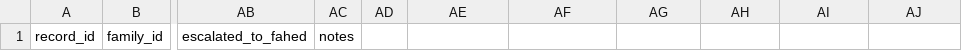
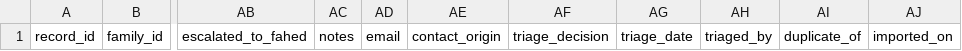
Before and after one commit to fahedsaraj/Project-, a CSV file: Company/04_Projects/P01_Foundation_and_Transition/parent_contact_list_TEMPLATE.csv, drawn as a sheet; only a part is shown, gaps mark what is left out; the diff names each change by its address in the sheet, - before the commit and + after, or states it on an @@ line.

```diff
--- a/Company/04_Projects/P01_Foundation_and_Transition/parent_contact_list_TEMPLATE.csv
+++ b/Company/04_Projects/P01_Foundation_and_Transition/parent_contact_list_TEMPLATE.csv
-AD1: (empty)
+AD1: email
-AE1: (empty)
+AE1: contact_origin
-AF1: (empty)
+AF1: triage_decision
-AG1: (empty)
+AG1: triage_date
-AH1: (empty)
+AH1: triaged_by
-AI1: (empty)
+AI1: duplicate_of
-AJ1: (empty)
+AJ1: imported_on
```
Also changed, not shown: 4 other files.
